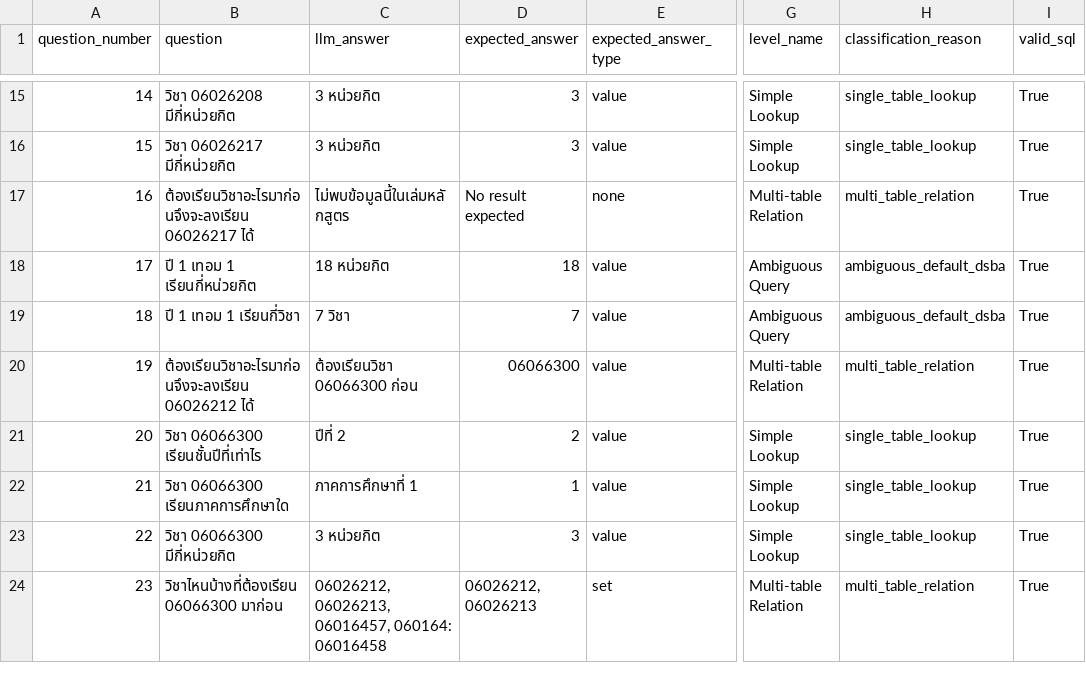
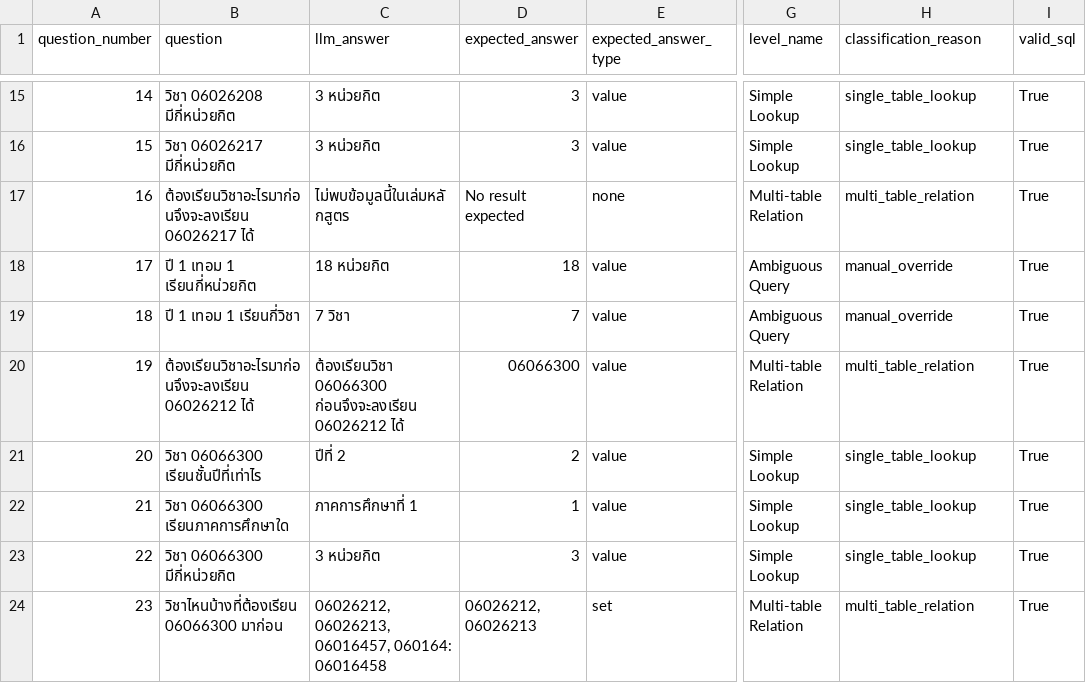
Before and after one commit to dewy-cloud/isd-2026-luksuitpiti-10, a CSV file: lab9/reports/query_complexity_detail.csv, drawn as a sheet; only a part is shown, gaps mark what is left out; the diff covers the shown part only; the diff names each change by its address in the sheet, - before the commit and + after, or states it on an @@ line.

```diff
--- a/lab9/reports/query_complexity_detail.csv
+++ b/lab9/reports/query_complexity_detail.csv
-H18:H19 (classification_reason): ambiguous_default_dsba
+H18:H19 (classification_reason): manual_override
-C20 (llm_answer): ต้องเรียนวิชา 06066300 ก่อน
+C20 (llm_answer): ต้องเรียนวิชา 06066300 ก่อนจึงจะลงเรียน 06026212 ได้
```
Also changed, not shown: 37 edited cells elsewhere in this file, lab9/reports/query_complexity_summary.csv, 8 other files.
